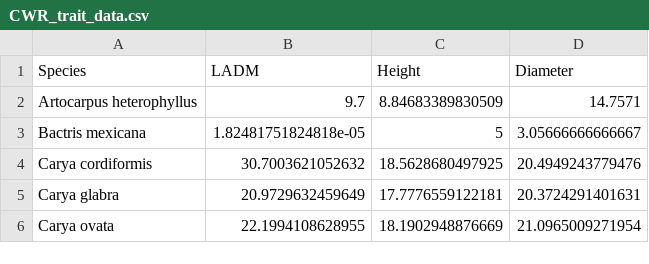
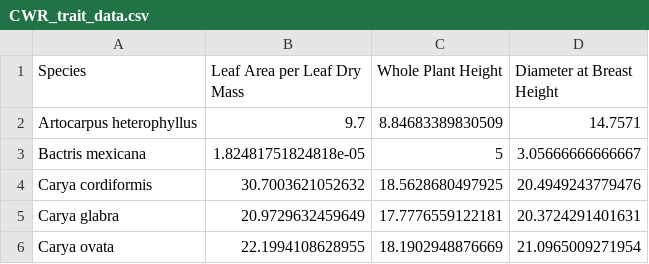
Before and after one commit to gholste/topics-in-ml, a CSV file: 01_K-Means/Data/CWR_trait_data.csv, drawn as a sheet; only a part is shown.

Commit message:
Notebook w/ K-Means walkthrough

```diff
--- a/01_K-Means/Data/CWR_trait_data.csv
+++ b/01_K-Means/Data/CWR_trait_data.csv
@@ -1,2 +1,2 @@
-"Species","LADM","Height","Diameter"
+"Species","Leaf Area per Leaf Dry Mass","Whole Plant Height","Diameter at Breast Height"
 "Artocarpus heterophyllus",9.7,8.84683389830509,14.7571
```
Also changed, not shown: 2 other files.
